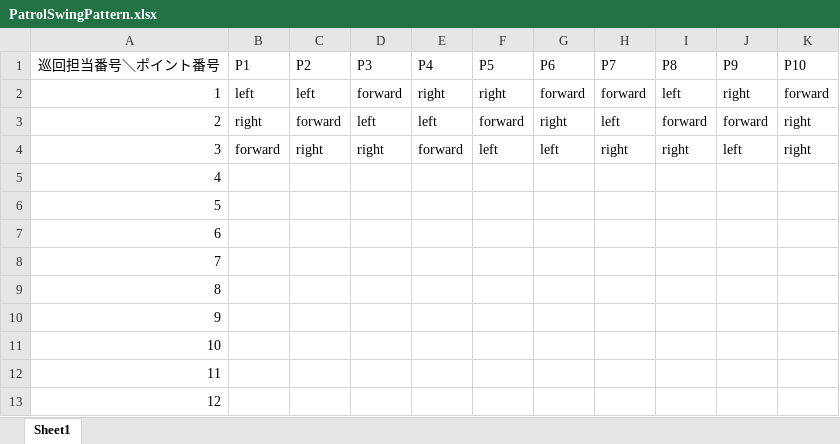
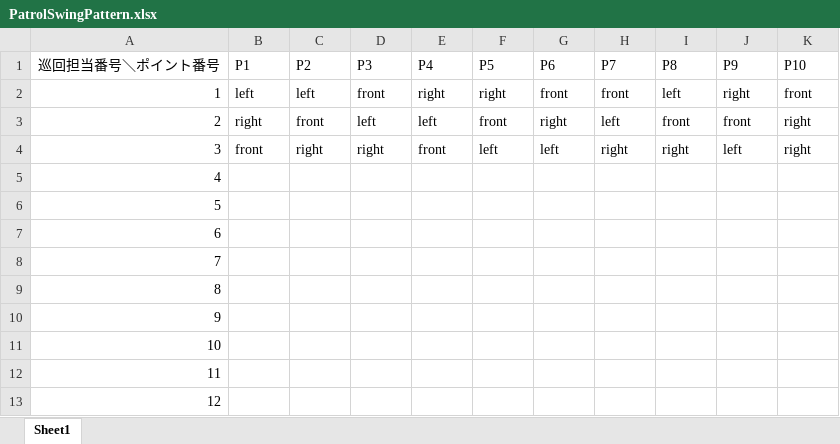
Before and after one commit to WickermanTry/Wickerman, an Excel workbook: Assets/Resources/Kosugi/PatrolSwingPattern.xlsx, sheet Sheet1, drawn as a sheet; values as stored, in another font and other column widths than the file's, no borders; the diff names each change by its address in the sheet, - before the commit and + after, or states it on an @@ line.

```diff
--- a/Assets/Resources/Kosugi/PatrolSwingPattern.xlsx (sheet Sheet1)
+++ b/Assets/Resources/Kosugi/PatrolSwingPattern.xlsx (sheet Sheet1)
-D2 (P3): forward
+D2 (P3): front
-G2 (P6): forward
+G2 (P6): front
-H2 (P7): forward
+H2 (P7): front
-K2 (P10): forward
+K2 (P10): front
-C3 (P2): forward
+C3 (P2): front
-F3 (P5): forward
+F3 (P5): front
-I3 (P8): forward
+I3 (P8): front
-J3 (P9): forward
+J3 (P9): front
-B4 (P1): forward
+B4 (P1): front
-E4 (P4): forward
+E4 (P4): front
```
Also changed, not shown: 36 other files.
